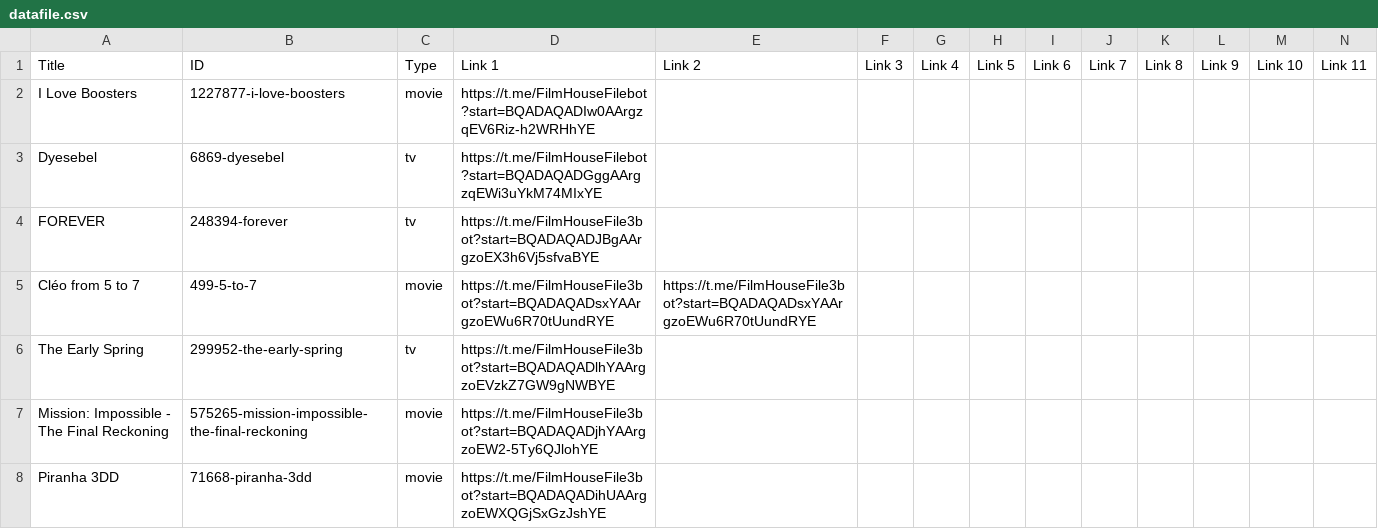
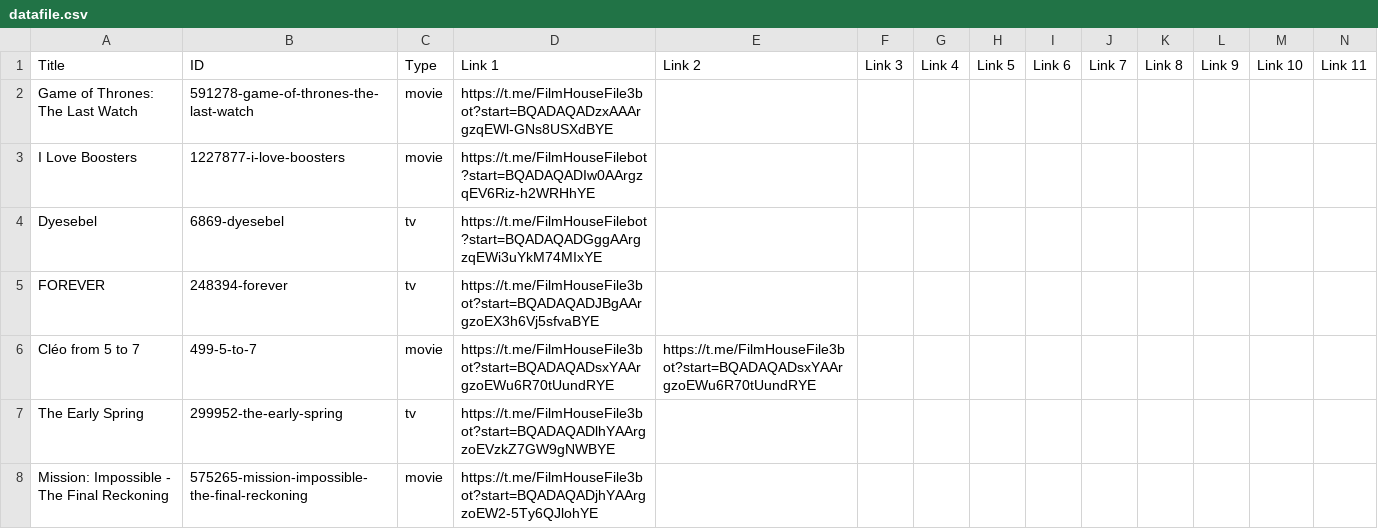
Before and after one commit to dans123456/filmhouse, a CSV file: MOVIE/Data/datafile.csv, drawn as a sheet; only a part is shown; the shorter side is filled out with more unchanged rows; rows hold the shown columns only; the diff names each change by its address in the sheet, - before the commit and + after, or states it on an @@ line.

Commit message:
Auto-update catalog (datafile.csv) on request fulfill: Game of Thrones: The Last Watch (720p Quality)

```diff
--- a/MOVIE/Data/datafile.csv
+++ b/MOVIE/Data/datafile.csv
+row 2: Game of Thrones: The Last Watch | 591278-game-of-thrones-the-last-watch | movie | https://t.me/FilmHouseFile3bot?start=BQADAQADzxAAArgzqEWl-GNs8USXdBYE
```
